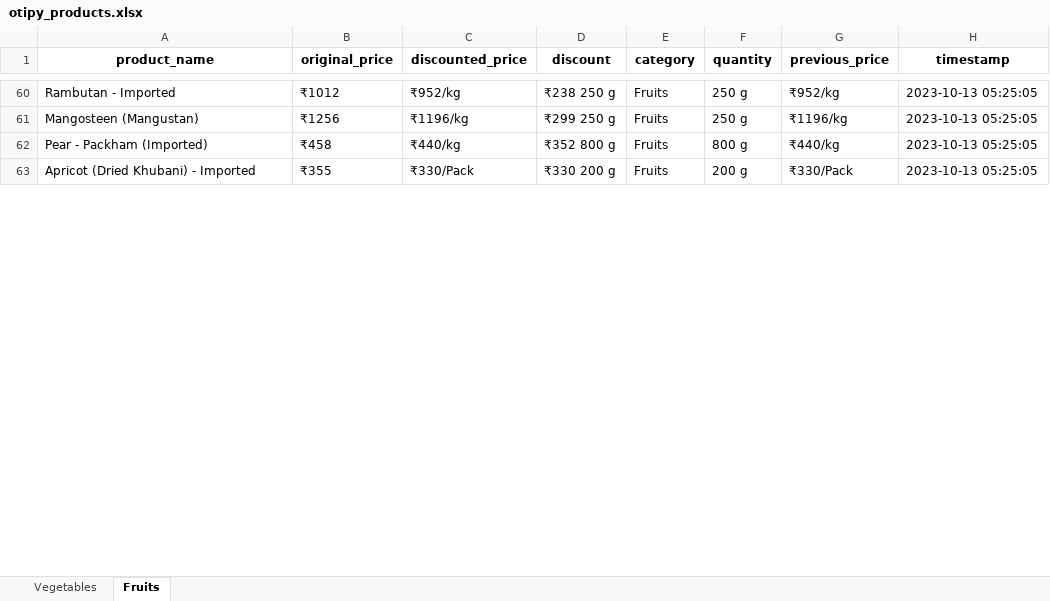
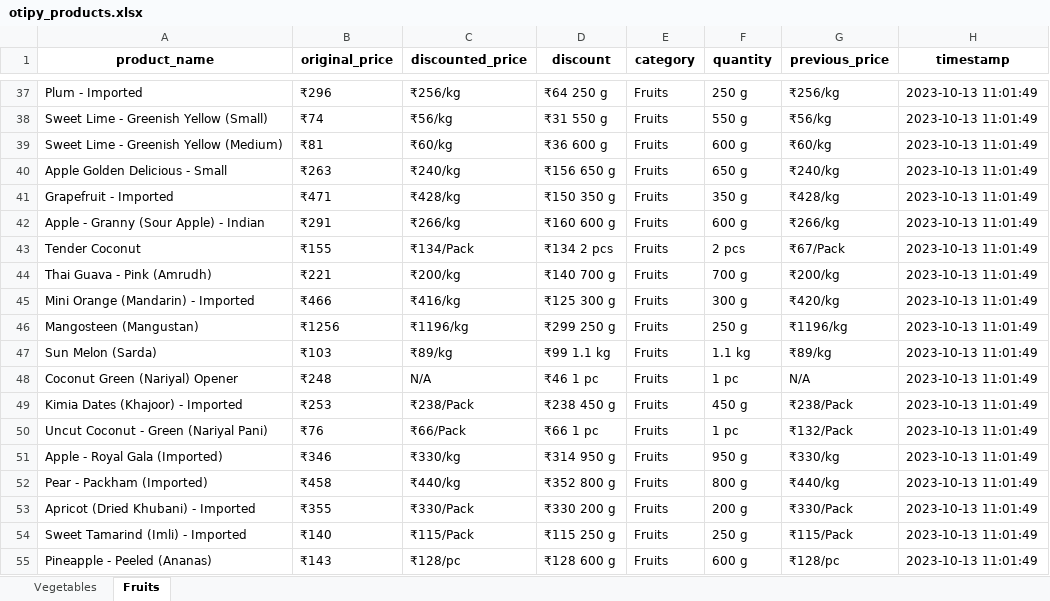
Before and after one commit to NidhiiK/Vegease, an Excel workbook: Otipy/otipy_products.xlsx, sheet Fruits, drawn as a sheet; only a part is shown, gaps mark what is left out; values as stored, in another font and other column widths than the file's, no borders; addresses are those after the commit; the diff covers the shown part only; the diff names each change by its address in the sheet, - before the commit and + after, or states it on an @@ line.

```diff
--- a/Otipy/otipy_products.xlsx (sheet Fruits)
+++ b/Otipy/otipy_products.xlsx (sheet Fruits)
-A37 (product_name): Rambutan - Imported
+A37 (product_name): Plum - Imported
-B37 (original_price): ₹1012
+B37 (original_price): ₹296
-C37 (discounted_price): ₹952/kg
+C37 (discounted_price): ₹256/kg
-D37 (discount): ₹238 250 g
+D37 (discount): ₹64 250 g
-G37 (previous_price): ₹952/kg
+G37 (previous_price): ₹256/kg
-H37 (timestamp): 2023-10-13 05:25:05
+H37 (timestamp): 2023-10-13 11:01:49
+row 38: Sweet Lime - Greenish Yellow (Small) | ₹74 | ₹56/kg | ₹31 550 g | Fruits | 550 g | ₹56/kg | 2023-10-13 11:01:49
+row 39: Sweet Lime - Greenish Yellow (Medium) | ₹81 | ₹60/kg | ₹36 600 g | Fruits | 600 g | ₹60/kg | 2023-10-13 11:01:49
+row 40: Apple Golden Delicious - Small | ₹263 | ₹240/kg | ₹156 650 g | Fruits | 650 g | ₹240/kg | 2023-10-13 11:01:49
+row 41: Grapefruit - Imported | ₹471 | ₹428/kg | ₹150 350 g | Fruits | 350 g | ₹428/kg | 2023-10-13 11:01:49
+row 42: Apple - Granny (Sour Apple) - Indian | ₹291 | ₹266/kg | ₹160 600 g | Fruits | 600 g | ₹266/kg | 2023-10-13 11:01:49
+row 43: Tender Coconut | ₹155 | ₹134/Pack | ₹134 2 pcs | Fruits | 2 pcs | ₹67/Pack | 2023-10-13 11:01:49
+row 44: Thai Guava - Pink (Amrudh) | ₹221 | ₹200/kg | ₹140 700 g | Fruits | 700 g | ₹200/kg | 2023-10-13 11:01:49
+row 45: Mini Orange (Mandarin) - Imported | ₹466 | ₹416/kg | ₹125 300 g | Fruits | 300 g | ₹420/kg | 2023-10-13 11:01:49
-H46 (timestamp): 2023-10-13 05:25:05
+H46 (timestamp): 2023-10-13 11:01:49
+row 47: Sun Melon (Sarda) | ₹103 | ₹89/kg | ₹99 1.1 kg | Fruits | 1.1 kg | ₹89/kg | 2023-10-13 11:01:49
+row 48: Coconut Green (Nariyal) Opener | ₹248 | N/A | ₹46 1 pc | Fruits | 1 pc | N/A | 2023-10-13 11:01:49
+row 49: Kimia Dates (Khajoor) - Imported | ₹253 | ₹238/Pack | ₹238 450 g | Fruits | 450 g | ₹238/Pack | 2023-10-13 11:01:49
+row 50: Uncut Coconut - Green (Nariyal Pani) | ₹76 | ₹66/Pack | ₹66 1 pc | Fruits | 1 pc | ₹132/Pack | 2023-10-13 11:01:49
+row 51: Apple - Royal Gala (Imported) | ₹346 | ₹330/kg | ₹314 950 g | Fruits | 950 g | ₹330/kg | 2023-10-13 11:01:49
-H52:H53 (timestamp): 2023-10-13 05:25:05
+H52:H53 (timestamp): 2023-10-13 11:01:49
+row 54: Sweet Tamarind (Imli) - Imported | ₹140 | ₹115/Pack | ₹115 250 g | Fruits | 250 g | ₹115/Pack | 2023-10-13 11:01:49
+row 55: Pineapple - Peeled (Ananas) | ₹143 | ₹128/pc | ₹128 600 g | Fruits | 600 g | ₹128/pc | 2023-10-13 11:01:49
```
Also changed, not shown: 37 added rows, 52 removed rows and 1 edited cell elsewhere in this sheet, sheet Vegetables, BigBasket/BigBasket_products.xlsx, 12 other files.
